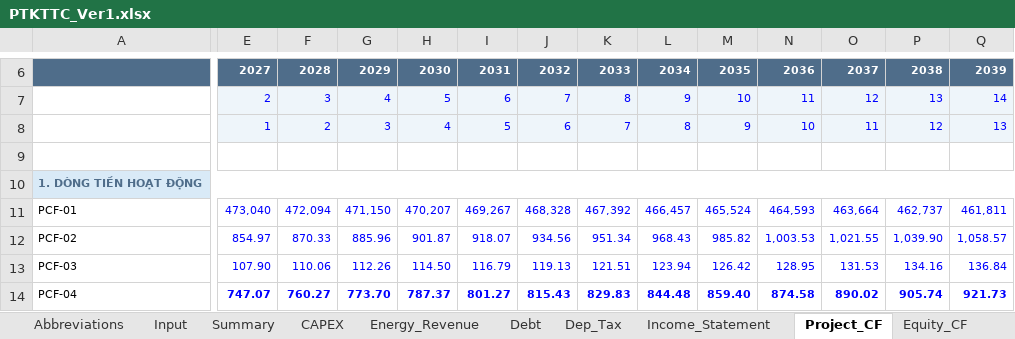
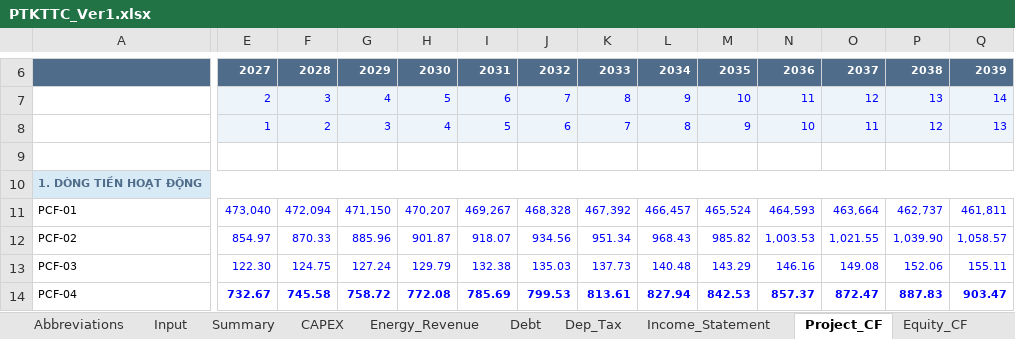
Before and after one commit to Hoang176/Phan-tich-tai-chinh, an Excel workbook: PTKTTC_Ver1.xlsx, sheet Project_CF, drawn as a sheet; only a part is shown, gaps mark what is left out; values as stored, in another font and other column widths than the file's, no borders; the diff covers the shown part only; the diff names each change by its address in the sheet, - before the commit and + after, or states it on an @@ line.

```diff
--- a/PTKTTC_Ver1.xlsx (sheet Project_CF)
+++ b/PTKTTC_Ver1.xlsx (sheet Project_CF)
-E13: 107.90
+E13: 122.30
-F13: 110.06
+F13: 124.75
-G13: 112.26
+G13: 127.24
-H13: 114.50
+H13: 129.79
-I13: 116.79
+I13: 132.38
-J13: 119.13
+J13: 135.03
-K13: 121.51
+K13: 137.73
-L13: 123.94
+L13: 140.48
-M13: 126.42
+M13: 143.29
-N13: 128.95
+N13: 146.16
-O13: 131.53
+O13: 149.08
-P13: 134.16
+P13: 152.06
-Q13: 136.84
+Q13: 155.11
-E14: 747.07
+E14: 732.67
-F14: 760.27
+F14: 745.58
-G14: 773.70
+G14: 758.72
-H14: 787.37
+H14: 772.08
-I14: 801.27
+I14: 785.69
-J14: 815.43
+J14: 799.53
-K14: 829.83
+K14: 813.61
-L14: 844.48
+L14: 827.94
-M14: 859.40
+M14: 842.53
-N14: 874.58
+N14: 857.37
-O14: 890.02
+O14: 872.47
-P14: 905.74
+P14: 887.83
-Q14: 921.73
+Q14: 903.47
```
Also changed, not shown: 197 edited cells and cell formats elsewhere in this sheet, sheet Sensitivity, sheet Income_Statement, sheet Equity_CF, sheet Dep_Tax, sheet Debt, sheet Energy_Revenue, 3 more sheets.
